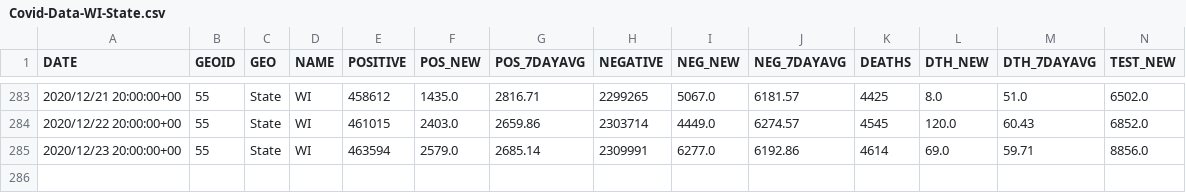
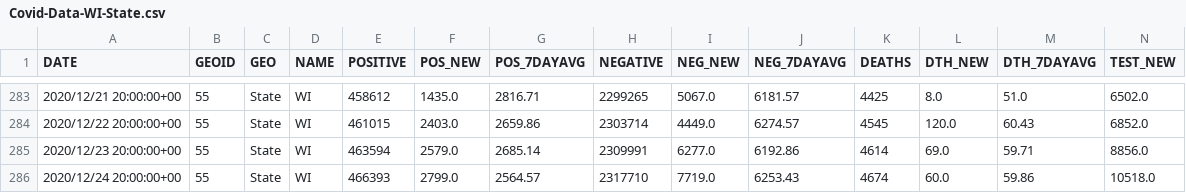
Before and after one commit to mattbayer/covid-wisconsin, a CSV file: data/Covid-Data-WI-State.csv, drawn as a sheet; only a part is shown, gaps mark what is left out; rows hold the shown columns only; the diff names each change by its address in the sheet, - before the commit and + after, or states it on an @@ line.

Commit message:
Data update

```diff
--- a/data/Covid-Data-WI-State.csv
+++ b/data/Covid-Data-WI-State.csv
+row 286: 2020/12/24 20:00:00+00 | 55 | State | WI | 466393 | 2799.0 | 2564.57 | 2317710 | 7719.0 | 6253.43 | 4674 | 60.0 | 59.86 | 10518.0
```
Also changed, not shown: 6 other files.
